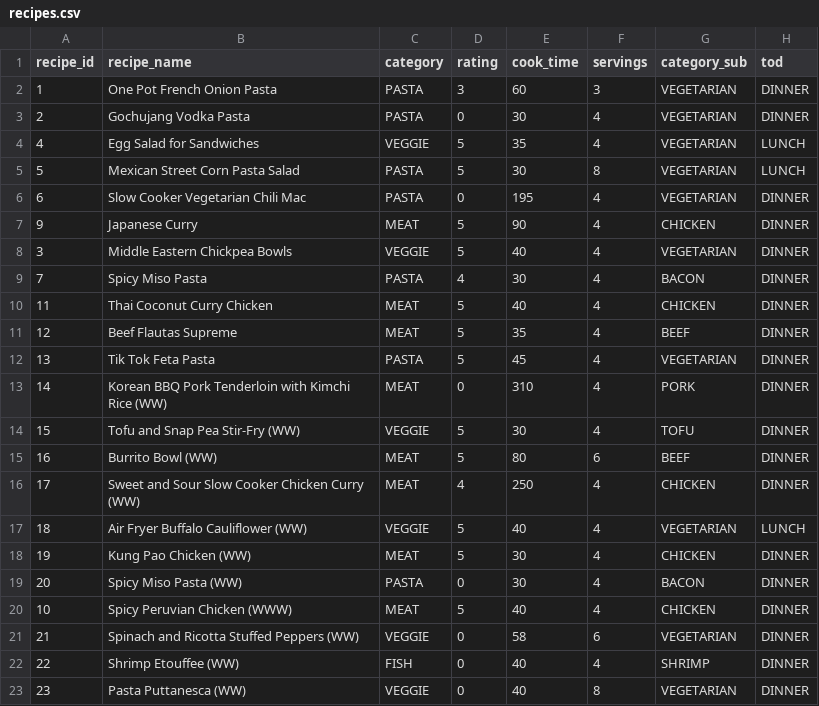
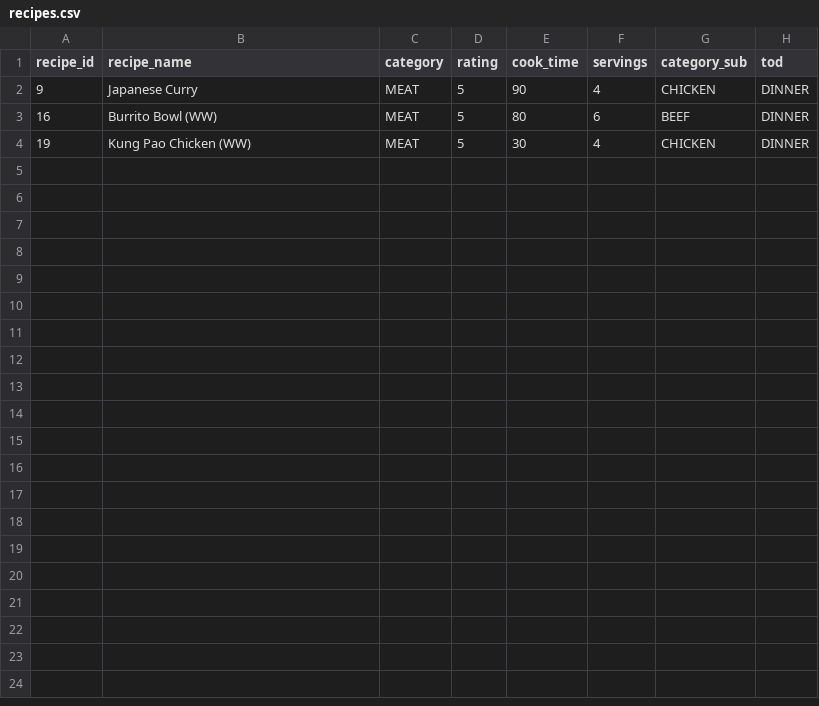
Before and after one commit to chriskmann32/cookbook-ghpage, a CSV file: public/recipes.csv, drawn as a sheet.

```diff
--- a/public/recipes.csv
+++ b/public/recipes.csv
@@ -1,23 +1,4 @@
 "recipe_id"|"recipe_name"|"category"|"rating"|"cook_time"|"servings"|"category_sub"|"tod"
-1|"One Pot French Onion Pasta"|"PASTA"|3|60|3|"VEGETARIAN"|"DINNER"
-2|"Gochujang Vodka Pasta"|"PASTA"|0|30|4|"VEGETARIAN"|"DINNER"
-4|"Egg Salad for Sandwiches"|"VEGGIE"|5|35|4|"VEGETARIAN"|"LUNCH"
-5|"Mexican Street Corn Pasta Salad"|"PASTA"|5|30|8|"VEGETARIAN"|"LUNCH"
-6|"Slow Cooker Vegetarian Chili Mac"|"PASTA"|0|195|4|"VEGETARIAN"|"DINNER"
 9|"Japanese Curry"|"MEAT"|5|90|4|"CHICKEN"|"DINNER"
-3|"Middle Eastern Chickpea Bowls"|"VEGGIE"|5|40|4|"VEGETARIAN"|"DINNER"
-7|"Spicy Miso Pasta"|"PASTA"|4|30|4|"BACON"|"DINNER"
-11|"Thai Coconut Curry Chicken"|"MEAT"|5|40|4|"CHICKEN"|"DINNER"
-12|"Beef Flautas Supreme"|"MEAT"|5|35|4|"BEEF"|"DINNER"
-13|"Tik Tok Feta Pasta"|"PASTA"|5|45|4|"VEGETARIAN"|"DINNER"
-14|"Korean BBQ Pork Tenderloin with Kimchi Rice (WW)"|"MEAT"|0|310|4|"PORK"|"DINNER"
-15|"Tofu and Snap Pea Stir-Fry (WW)"|"VEGGIE"|5|30|4|"TOFU"|"DINNER"
 16|"Burrito Bowl (WW)"|"MEAT"|5|80|6|"BEEF"|"DINNER"
-17|"Sweet and Sour Slow Cooker Chicken Curry (WW)"|"MEAT"|4|250|4|"CHICKEN"|"DINNER"
-18|"Air Fryer Buffalo Cauliflower (WW)"|"VEGGIE"|5|40|4|"VEGETARIAN"|"LUNCH"
 19|"Kung Pao Chicken (WW)"|"MEAT"|5|30|4|"CHICKEN"|"DINNER"
-20|"Spicy Miso Pasta (WW)"|"PASTA"|0|30|4|"BACON"|"DINNER"
-10|"Spicy Peruvian Chicken (WWW)"|"MEAT"|5|40|4|"CHICKEN"|"DINNER"
-21|"Spinach and Ricotta Stuffed Peppers (WW)"|"VEGGIE"|0|58|6|"VEGETARIAN"|"DINNER"
-22|"Shrimp Etouffee (WW)"|"FISH"|0|40|4|"SHRIMP"|"DINNER"
-23|"Pasta Puttanesca (WW)"|"VEGGIE"|0|40|8|"VEGETARIAN"|"DINNER"
```
Also changed, not shown: 8 other files.
